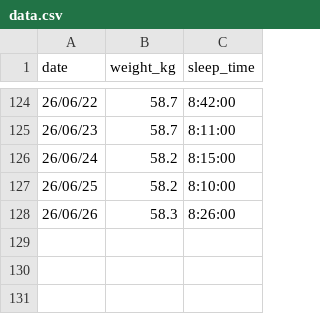
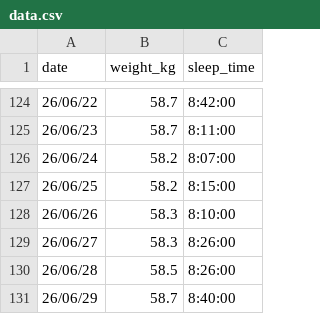
Before and after one commit to peridotan/health-chart, a CSV file: public/data.csv, drawn as a sheet; only a part is shown, gaps mark what is left out.

Commit message:
Update data.csv

```diff
--- a/public/data.csv
+++ b/public/data.csv
@@ -125,4 +125,7 @@ date,weight_kg,sleep_time
 26/06/23,58.7,8:11:00
-26/06/24,58.2,8:15:00
-26/06/25,58.2,8:10:00
-26/06/26,58.3,8:26:00
+26/06/24,58.2,8:07:00
+26/06/25,58.2,8:15:00
+26/06/26,58.3,8:10:00
+26/06/27,58.3,8:26:00
+26/06/28,58.5,8:26:00
+26/06/29,58.7,8:40:00
```
